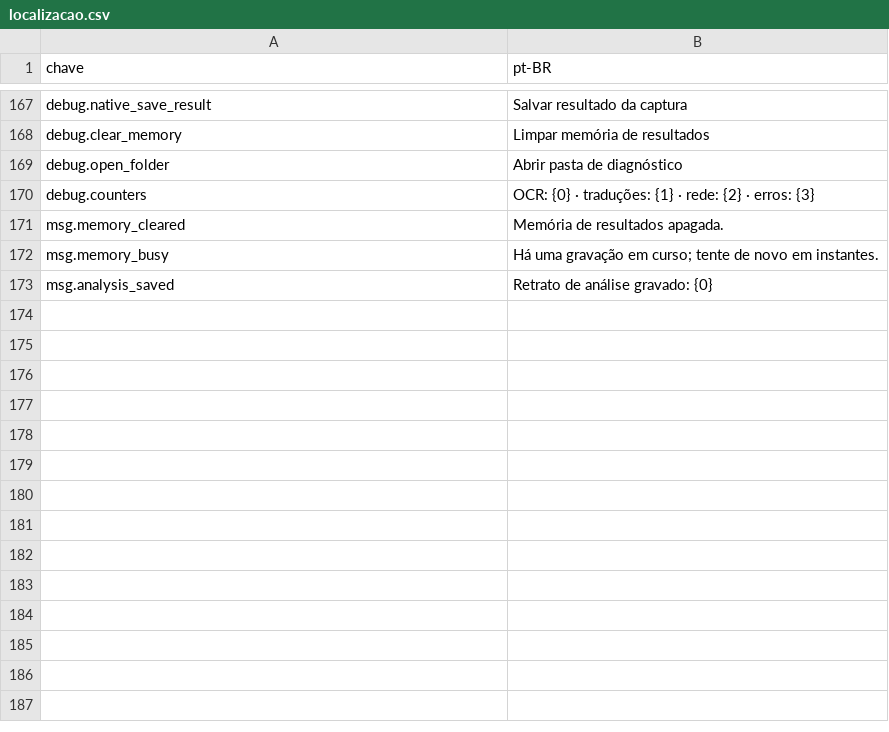
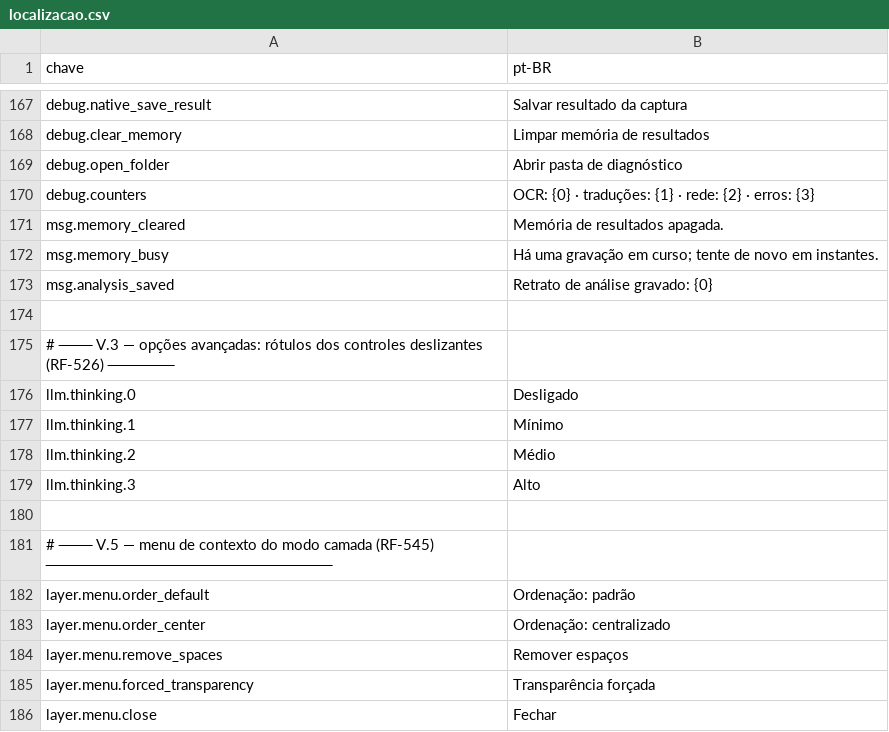
Before and after one commit to Lamartine-Brasil/GORT-ng, a CSV file: data/localizacao.csv, drawn as a sheet; only a part is shown, gaps mark what is left out.

Commit message:
Etapa 17b: a lógica das opções avançadas e o menu do modo camada
A janela de V.3 ainda não existe, mas as regras que ela precisa cumprir sim,
testadas fora dela -- que é onde moram as decisões difíceis do capítulo.

- ApiPresetStore (RF-302 a RF-307): duas fontes de presets, com o ARQUIVO
  vencendo a entrada de mesmo nome da lista editável. Um arquivo é o que se
  troca com outra pessoa, e quem o recebeu não deve descobrir que a própria
  lista o estava sombreando em silêncio. Presets de arquivo não são
  renomeados nem removidos e voltam ao seu arquivo ao salvar; duplicados no
  mesmo conjunto são ignorados COM REGISTRO.
- AdvancedLabels (RF-526): o nível de raciocínio vira uma chave derivada do
  número, não um caso num switch -- acrescentar um nível é acrescentar uma
  linha na tabela de localização.
- AdvancedOptions.Defaults(idioma) (RF-532): a direção do texto vem da
  propriedade do idioma de destino, nunca de uma lista embutida.
- Menu de contexto do modo camada (RF-545, RF-546): completo, localizado, com
  marcações que refletem o estado. Ele relê o estado a cada abertura em vez de
  guardar cópia, porque o efeito é imediato e outra parte do programa pode ter
  mudado a mesma opção.
- A varredura de chaves de localização passou a enxergar as janelas que
  recebem a tabela por delegação; sem isso ela passaria por cima das novas.

Um teste achou um defeito real: o leitor tolerante de RF-024 transformava um
arquivo de preset corrompido num preset de URL vazia, que só falharia na hora
de traduzir. Agora vira aviso.

644 testes passando.

```diff
--- a/data/localizacao.csv
+++ b/data/localizacao.csv
@@ -173 +173,14 @@ msg.memory_busy,"Há uma gravação em curso; tente de novo em instantes."
 msg.analysis_saved,"Retrato de análise gravado: {0}"
+
+# ─── V.3 — opções avançadas: rótulos dos controles deslizantes (RF-526) ──────
+llm.thinking.0,Desligado
+llm.thinking.1,Mínimo
+llm.thinking.2,Médio
+llm.thinking.3,Alto
+
+# ─── V.5 — menu de contexto do modo camada (RF-545) ──────────────────────────
+layer.menu.order_default,Ordenação: padrão
+layer.menu.order_center,Ordenação: centralizado
+layer.menu.remove_spaces,Remover espaços
+layer.menu.forced_transparency,Transparência forçada
+layer.menu.close,Fechar
```
Also changed, not shown: 8 other files.
